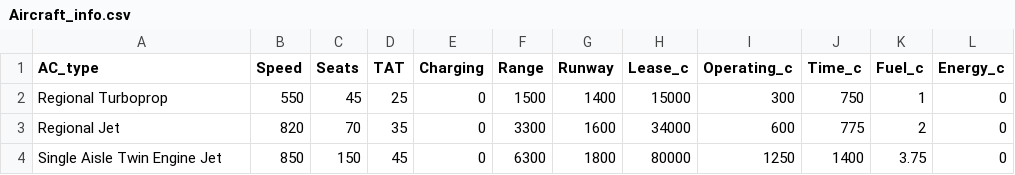
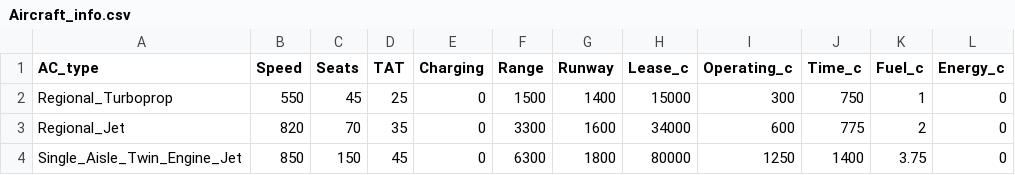
Before and after one commit to ProfEdAirlineTA/Assignment, a CSV file: Aircraft_info.csv, drawn as a sheet.

Commit message:
Update Aircraft_info.csv

```diff
--- a/Aircraft_info.csv
+++ b/Aircraft_info.csv
@@ -1,4 +1,4 @@
 AC_type,Speed,Seats,TAT,Charging,Range,Runway,Lease_c,Operating_c,Time_c,Fuel_c,Energy_c
-Regional Turboprop,550,45,25,0,1500,1400,15000,300,750,1,0
-Regional Jet,820,70,35,0,3300,1600,34000,600,775,2,0
-Single Aisle Twin Engine Jet,850,150,45,0,6300,1800,80000,1250,1400,3.75,0
+Regional_Turboprop,550,45,25,0,1500,1400,15000,300,750,1,0
+Regional_Jet,820,70,35,0,3300,1600,34000,600,775,2,0
+Single_Aisle_Twin_Engine_Jet,850,150,45,0,6300,1800,80000,1250,1400,3.75,0
```
